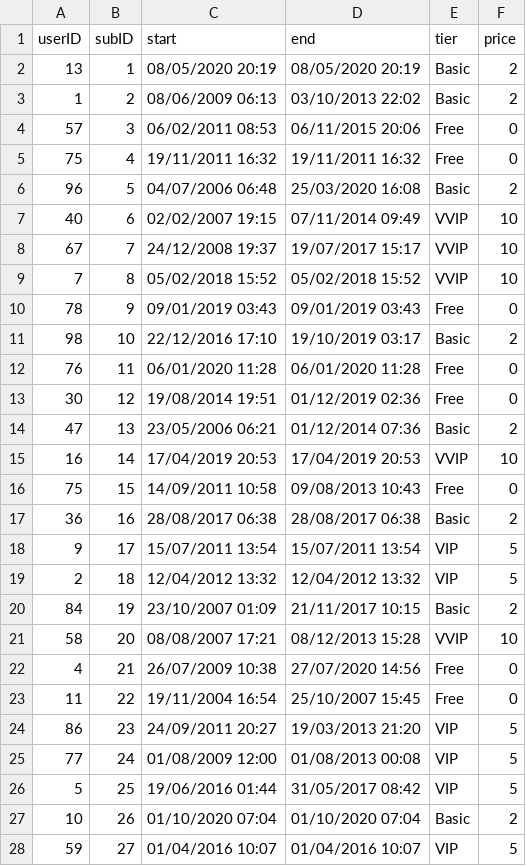
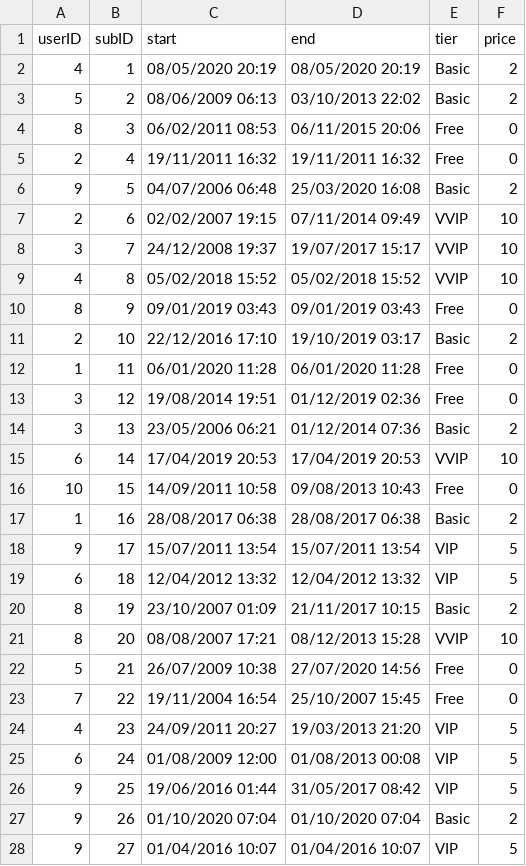
Before and after one commit to ducle2502/Neo4j-Database-Project, a CSV file: subscription.csv, drawn as a sheet; only a part is shown; the diff covers the shown part only.

```diff
--- a/subscription.csv
+++ b/subscription.csv
@@ -1,28 +1,28 @@
 userID,subID,start,end,tier,price
-13,1,08/05/2020 20:19,08/05/2020 20:19,Basic,2
-1,2,08/06/2009 06:13,03/10/2013 22:02,Basic,2
-57,3,06/02/2011 08:53,06/11/2015 20:06,Free,0
-75,4,19/11/2011 16:32,19/11/2011 16:32,Free,0
-96,5,04/07/2006 06:48,25/03/2020 16:08,Basic,2
-40,6,02/02/2007 19:15,07/11/2014 09:49,VVIP,10
-67,7,24/12/2008 19:37,19/07/2017 15:17,VVIP,10
-7,8,05/02/2018 15:52,05/02/2018 15:52,VVIP,10
-78,9,09/01/2019 03:43,09/01/2019 03:43,Free,0
-98,10,22/12/2016 17:10,19/10/2019 03:17,Basic,2
-76,11,06/01/2020 11:28,06/01/2020 11:28,Free,0
-30,12,19/08/2014 19:51,01/12/2019 02:36,Free,0
-47,13,23/05/2006 06:21,01/12/2014 07:36,Basic,2
-16,14,17/04/2019 20:53,17/04/2019 20:53,VVIP,10
-75,15,14/09/2011 10:58,09/08/2013 10:43,Free,0
-36,16,28/08/2017 06:38,28/08/2017 06:38,Basic,2
+4,1,08/05/2020 20:19,08/05/2020 20:19,Basic,2
+5,2,08/06/2009 06:13,03/10/2013 22:02,Basic,2
+8,3,06/02/2011 08:53,06/11/2015 20:06,Free,0
+2,4,19/11/2011 16:32,19/11/2011 16:32,Free,0
+9,5,04/07/2006 06:48,25/03/2020 16:08,Basic,2
+2,6,02/02/2007 19:15,07/11/2014 09:49,VVIP,10
+3,7,24/12/2008 19:37,19/07/2017 15:17,VVIP,10
+4,8,05/02/2018 15:52,05/02/2018 15:52,VVIP,10
+8,9,09/01/2019 03:43,09/01/2019 03:43,Free,0
+2,10,22/12/2016 17:10,19/10/2019 03:17,Basic,2
+1,11,06/01/2020 11:28,06/01/2020 11:28,Free,0
+3,12,19/08/2014 19:51,01/12/2019 02:36,Free,0
+3,13,23/05/2006 06:21,01/12/2014 07:36,Basic,2
+6,14,17/04/2019 20:53,17/04/2019 20:53,VVIP,10
+10,15,14/09/2011 10:58,09/08/2013 10:43,Free,0
+1,16,28/08/2017 06:38,28/08/2017 06:38,Basic,2
 9,17,15/07/2011 13:54,15/07/2011 13:54,VIP,5
-2,18,12/04/2012 13:32,12/04/2012 13:32,VIP,5
-84,19,23/10/2007 01:09,21/11/2017 10:15,Basic,2
-58,20,08/08/2007 17:21,08/12/2013 15:28,VVIP,10
-4,21,26/07/2009 10:38,27/07/2020 14:56,Free,0
-11,22,19/11/2004 16:54,25/10/2007 15:45,Free,0
-86,23,24/09/2011 20:27,19/03/2013 21:20,VIP,5
-77,24,01/08/2009 12:00,01/08/2013 00:08,VIP,5
-5,25,19/06/2016 01:44,31/05/2017 08:42,VIP,5
-10,26,01/10/2020 07:04,01/10/2020 07:04,Basic,2
-59,27,01/04/2016 10:07,01/04/2016 10:07,VIP,5
+6,18,12/04/2012 13:32,12/04/2012 13:32,VIP,5
+8,19,23/10/2007 01:09,21/11/2017 10:15,Basic,2
+8,20,08/08/2007 17:21,08/12/2013 15:28,VVIP,10
+5,21,26/07/2009 10:38,27/07/2020 14:56,Free,0
+7,22,19/11/2004 16:54,25/10/2007 15:45,Free,0
+4,23,24/09/2011 20:27,19/03/2013 21:20,VIP,5
+6,24,01/08/2009 12:00,01/08/2013 00:08,VIP,5
+9,25,19/06/2016 01:44,31/05/2017 08:42,VIP,5
+9,26,01/10/2020 07:04,01/10/2020 07:04,Basic,2
+9,27,01/04/2016 10:07,01/04/2016 10:07,VIP,5
```
Also changed, not shown: 72 edited cells elsewhere in this file, device.csv, video.csv.
